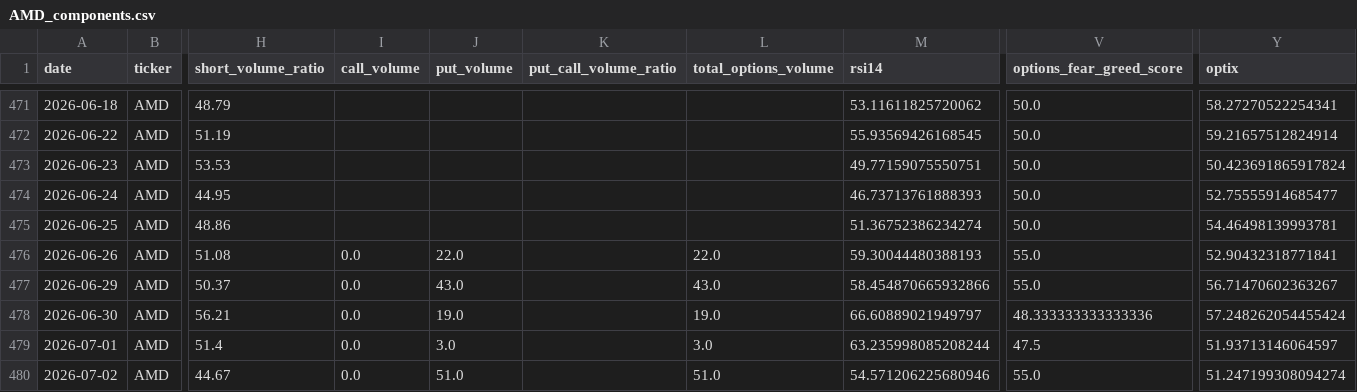
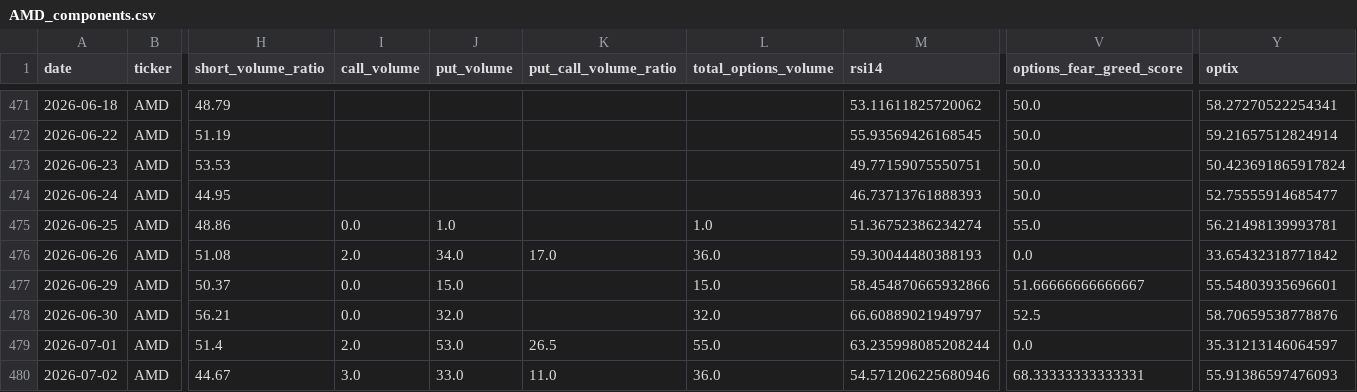
Before and after one commit to ryantrichardson/seed_ryantrichardson_optix, a CSV file: data/AMD_components.csv, drawn as a sheet; only a part is shown, gaps mark what is left out; the diff covers the shown part only; the diff names each change by its address in the sheet, - before the commit and + after, or states it on an @@ line.

```diff
--- a/data/AMD_components.csv
+++ b/data/AMD_components.csv
-I475 (call_volume): (empty)
+I475 (call_volume): 0.0
-J475 (put_volume): (empty)
+J475 (put_volume): 1.0
-L475 (total_options_volume): (empty)
+L475 (total_options_volume): 1.0
-V475 (options_fear_greed_score): 50.0
+V475 (options_fear_greed_score): 55.0
-Y475 (optix): 54.46498139993781
+Y475 (optix): 56.21498139993781
-I476 (call_volume): 0.0
+I476 (call_volume): 2.0
-J476 (put_volume): 22.0
+J476 (put_volume): 34.0
-K476 (put_call_volume_ratio): (empty)
+K476 (put_call_volume_ratio): 17.0
-L476 (total_options_volume): 22.0
+L476 (total_options_volume): 36.0
-V476 (options_fear_greed_score): 55.0
+V476 (options_fear_greed_score): 0.0
-Y476 (optix): 52.90432318771841
+Y476 (optix): 33.65432318771842
-J477 (put_volume): 43.0
+J477 (put_volume): 15.0
-L477 (total_options_volume): 43.0
+L477 (total_options_volume): 15.0
-V477 (options_fear_greed_score): 55.0
+V477 (options_fear_greed_score): 51.66666666666667
-Y477 (optix): 56.71470602363267
+Y477 (optix): 55.54803935696601
-J478 (put_volume): 19.0
+J478 (put_volume): 32.0
-L478 (total_options_volume): 19.0
+L478 (total_options_volume): 32.0
-V478 (options_fear_greed_score): 48.333333333333336
+V478 (options_fear_greed_score): 52.5
-Y478 (optix): 57.248262054455424
+Y478 (optix): 58.70659538778876
-I479 (call_volume): 0.0
+I479 (call_volume): 2.0
-J479 (put_volume): 3.0
+J479 (put_volume): 53.0
-K479 (put_call_volume_ratio): (empty)
+K479 (put_call_volume_ratio): 26.5
-L479 (total_options_volume): 3.0
+L479 (total_options_volume): 55.0
-V479 (options_fear_greed_score): 47.5
+V479 (options_fear_greed_score): 0.0
-Y479 (optix): 51.93713146064597
+Y479 (optix): 35.31213146064597
-I480 (call_volume): 0.0
+I480 (call_volume): 3.0
-J480 (put_volume): 51.0
+J480 (put_volume): 33.0
-K480 (put_call_volume_ratio): (empty)
+K480 (put_call_volume_ratio): 11.0
-L480 (total_options_volume): 51.0
+L480 (total_options_volume): 36.0
-V480 (options_fear_greed_score): 55.0
+V480 (options_fear_greed_score): 68.33333333333331
-Y480 (optix): 51.247199308094274
+Y480 (optix): 55.91386597476093
```
Also changed, not shown: 1 added row and 120 edited cells elsewhere in this file, data/OWL_components.csv, data/PYPL_components.csv, 21 other files.
